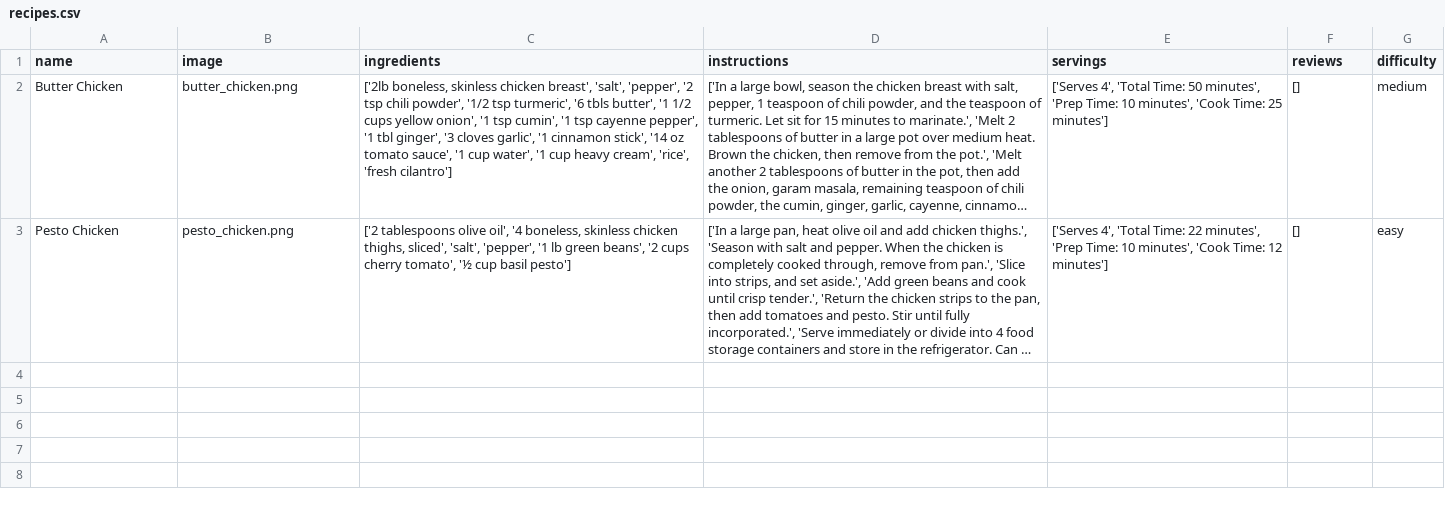
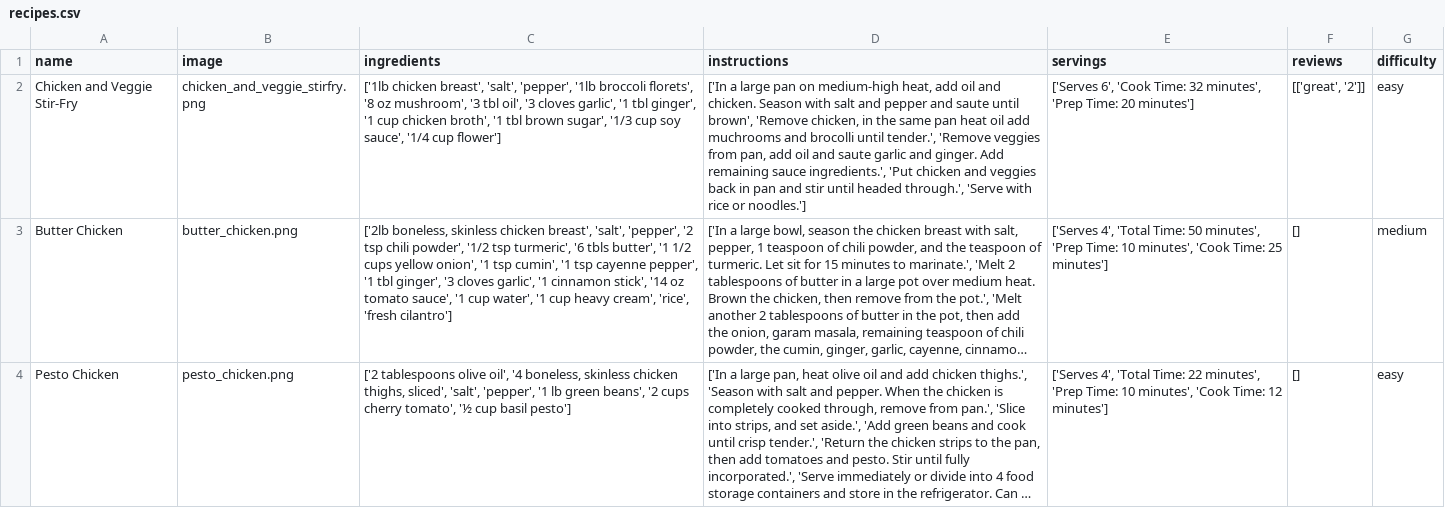
Before and after one commit to robinlaws/Flask-Recipe-Web-App, a CSV file: website/static/recipes.csv, drawn as a sheet; long unchanged cells end in …; the diff names each change by its address in the sheet, - before the commit and + after, or states it on an @@ line.

Commit message:
update
my_account review recipe and upload image update

```diff
--- a/website/static/recipes.csv
+++ b/website/static/recipes.csv
+row 2: Chicken and Veggie Stir-Fry | chicken_and_veggie_stirfry.png | ['1lb chicken breast', 'salt', 'pepper', '1lb broccoli florets', '8 oz mushroom', '3 tbl oil', '3 cloves garlic', '1 tbl ginger', '1 cup chicken broth', '1 tbl brown sugar', '1/3 cup soy sauce', '1/4 cup flower'] | ['In a large pan on medium-high heat, add oil and chicken. Season with salt and pepper and saute until brown', 'Remove chicken, in the same pan heat oil add muchrooms and brocolli until tender.', 'Remove veggies from pan, add oil and saute garlic and ginger. Add remaining sauce ingredients.', 'Put chicken and veggies back in pan and stir until headed through.', 'Serve with rice or noodles.'] | ['Serves 6', 'Cook Time: 32 minutes', 'Prep Time: 20 minutes'] | [['great', '2']] | easy
```
Also changed, not shown: 13 other files.
